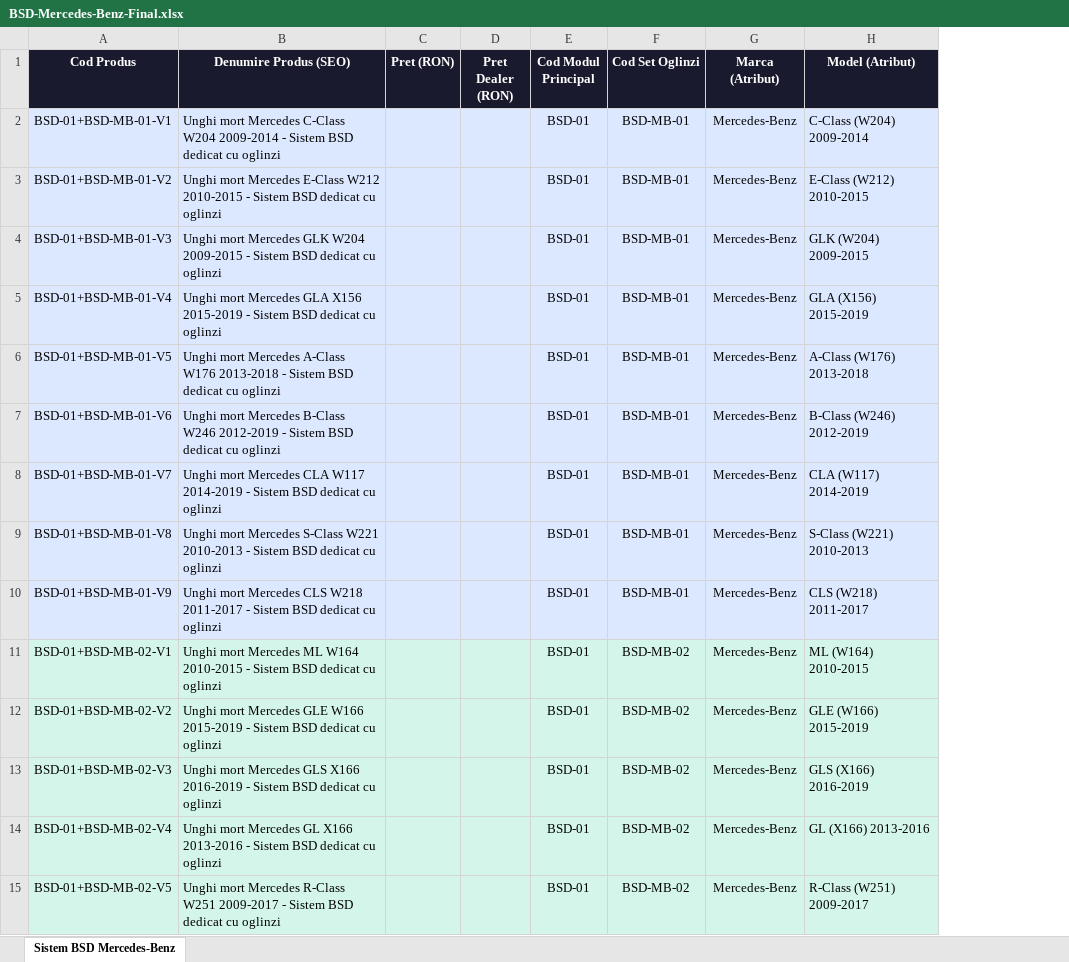
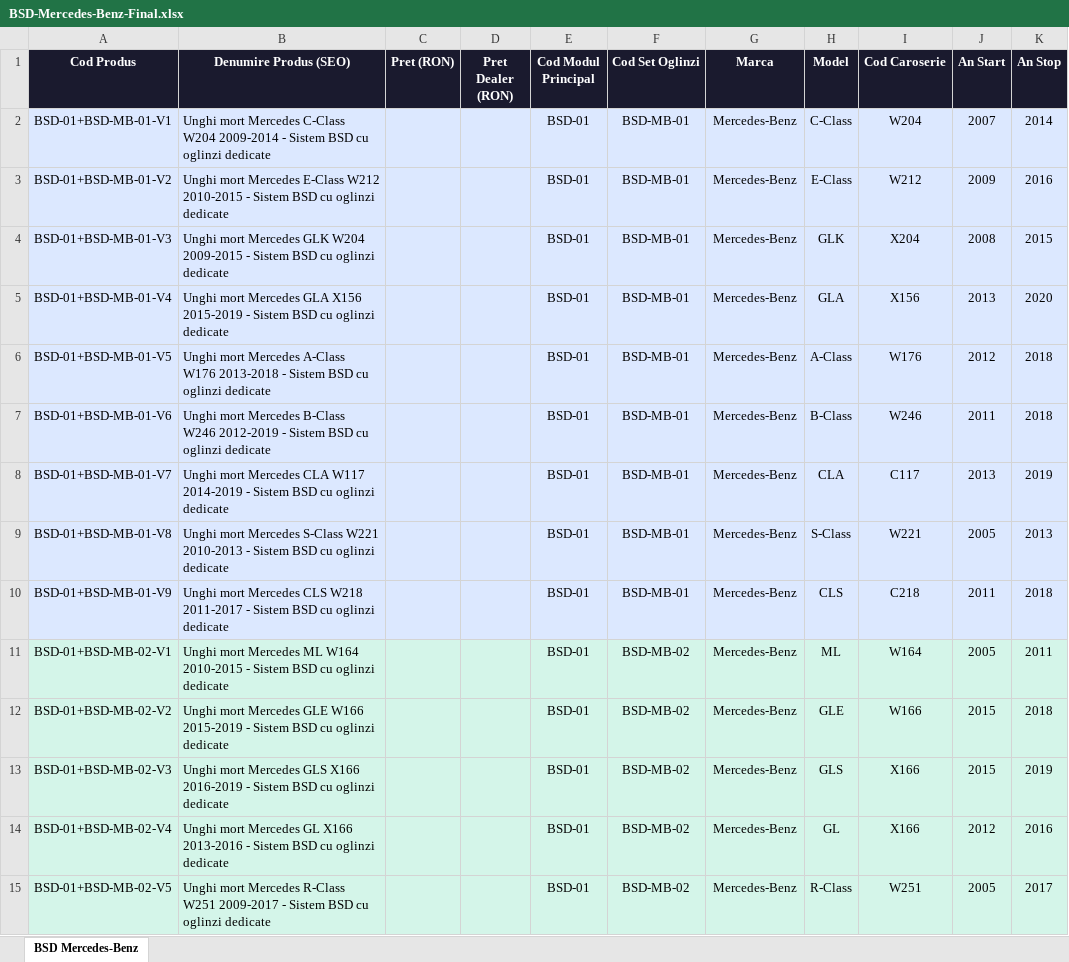
Before and after one commit to ionutmatei-commits/iptv-playlist, an Excel workbook: BSD-Mercedes-Benz-Final.xlsx, sheet BSD Mercedes-Benz, drawn as a sheet; only a part is shown; values as stored, in another font and other column widths than the file's, no borders; removed rows and columns are numbered as before the commit, all else as after; the diff covers the shown part only; the diff names each change by its address in the sheet, - before the commit and + after, or states it on an @@ line.

Commit message:
BSD Mercedes - atribute complete din feed vehicule

```diff
--- a/BSD-Mercedes-Benz-Final.xlsx (sheet BSD Mercedes-Benz)
+++ b/BSD-Mercedes-Benz-Final.xlsx (sheet BSD Mercedes-Benz)
-sheet tab: Sistem BSD Mercedes-Benz
+sheet tab: BSD Mercedes-Benz
-column H (Model (Atribut)), rows 2-15: C-Class (W204) 2009-2014 | E-Class (W212) 2010-2015 | GLK (W204) 2009-2015 | GLA (X156) 2015-2019 | A-Class (W176) 2013-2018 | B-Class (W246) 2012-2019 | CLA (W117) 2014-2019 | S-Class (W221) 2010-2013 | CLS (W218) 2011-2017 | ML (W164) 2010-2015 | GLE (W166) 2015-2019 | GLS (X166) 2016-2019 | GL (X166) 2013-2016 | R-Class (W251) 2009-2017
+column H (Model), rows 2-15: C-Class | E-Class | GLK | GLA | A-Class | B-Class | CLA | S-Class | CLS | ML | GLE | GLS | GL | R-Class
+column I (Cod Caroserie), rows 2-15: W204 | W212 | X204 | X156 | W176 | W246 | C117 | W221 | C218 | W164 | W166 | X166 | X166 | W251
+column J (An Start), rows 2-15: 2007 | 2009 | 2008 | 2013 | 2012 | 2011 | 2013 | 2005 | 2011 | 2005 | 2015 | 2015 | 2012 | 2005
+column K (An Stop), rows 2-15: 2014 | 2016 | 2015 | 2020 | 2018 | 2018 | 2019 | 2013 | 2018 | 2011 | 2018 | 2019 | 2016 | 2017
-G1: Marca (Atribut)
+G1: Marca
-B2 (Denumire Produs (SEO)): …Sistem BSD dedicat cu oglinzi
+B2 (Denumire Produs (SEO)): …Sistem BSD cu oglinzi dedicate
-B3 (Denumire Produs (SEO)): …Sistem BSD dedicat cu oglinzi
+B3 (Denumire Produs (SEO)): …Sistem BSD cu oglinzi dedicate
-B4 (Denumire Produs (SEO)): …Sistem BSD dedicat cu oglinzi
+B4 (Denumire Produs (SEO)): …Sistem BSD cu oglinzi dedicate
-B5 (Denumire Produs (SEO)): …Sistem BSD dedicat cu oglinzi
+B5 (Denumire Produs (SEO)): …Sistem BSD cu oglinzi dedicate
-B6 (Denumire Produs (SEO)): …Sistem BSD dedicat cu oglinzi
+B6 (Denumire Produs (SEO)): …Sistem BSD cu oglinzi dedicate
-B7 (Denumire Produs (SEO)): …Sistem BSD dedicat cu oglinzi
+B7 (Denumire Produs (SEO)): …Sistem BSD cu oglinzi dedicate
-B8 (Denumire Produs (SEO)): …Sistem BSD dedicat cu oglinzi
+B8 (Denumire Produs (SEO)): …Sistem BSD cu oglinzi dedicate
-B9 (Denumire Produs (SEO)): …Sistem BSD dedicat cu oglinzi
+B9 (Denumire Produs (SEO)): …Sistem BSD cu oglinzi dedicate
-B10 (Denumire Produs (SEO)): …Sistem BSD dedicat cu oglinzi
+B10 (Denumire Produs (SEO)): …Sistem BSD cu oglinzi dedicate
-B11 (Denumire Produs (SEO)): …Sistem BSD dedicat cu oglinzi
+B11 (Denumire Produs (SEO)): …Sistem BSD cu oglinzi dedicate
-B12 (Denumire Produs (SEO)): …Sistem BSD dedicat cu oglinzi
+B12 (Denumire Produs (SEO)): …Sistem BSD cu oglinzi dedicate
-B13 (Denumire Produs (SEO)): …Sistem BSD dedicat cu oglinzi
+B13 (Denumire Produs (SEO)): …Sistem BSD cu oglinzi dedicate
-B14 (Denumire Produs (SEO)): …Sistem BSD dedicat cu oglinzi
+B14 (Denumire Produs (SEO)): …Sistem BSD cu oglinzi dedicate
-B15 (Denumire Produs (SEO)): …Sistem BSD dedicat cu oglinzi
+B15 (Denumire Produs (SEO)): …Sistem BSD cu oglinzi dedicate
```
Also changed, not shown: 29 edited cells elsewhere in this sheet.
